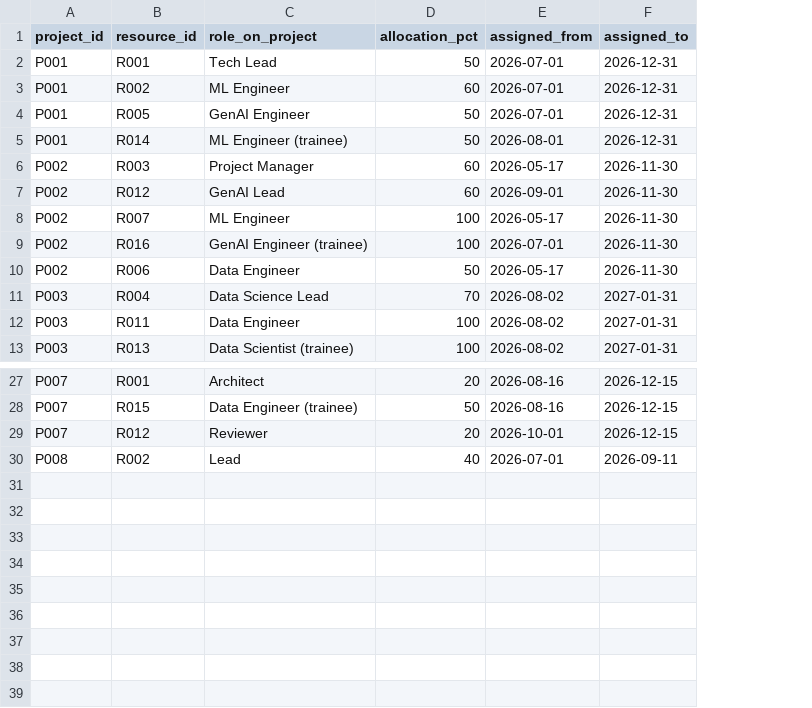
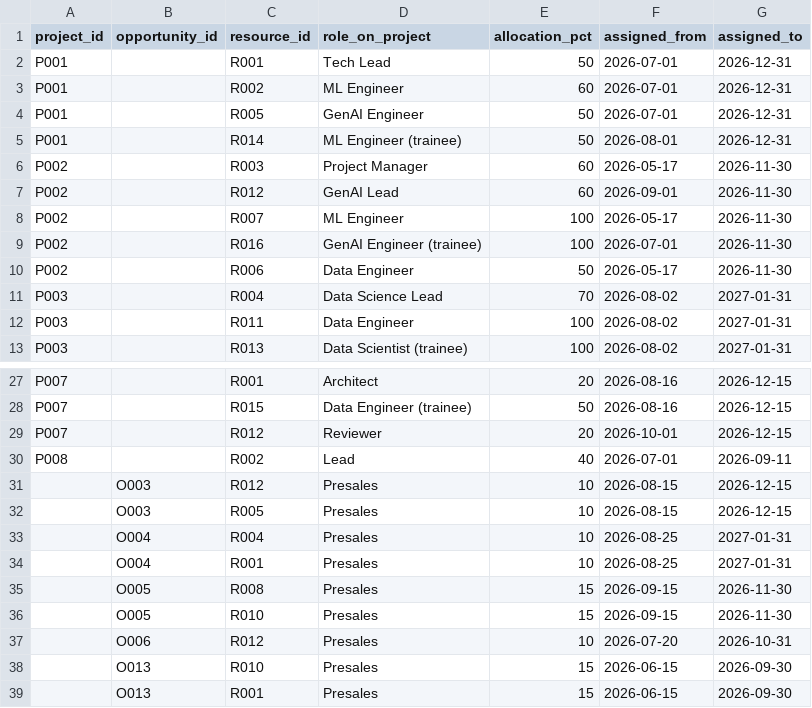
Before and after one commit to pardoxKH/AI-practice, a CSV file: data/sample/project_assignments.csv, drawn as a sheet; only a part is shown, gaps mark what is left out; the diff names each change by its address in the sheet, - before the commit and + after, or states it on an @@ line.

```diff
--- a/data/sample/project_assignments.csv
+++ b/data/sample/project_assignments.csv
+column B (opportunity_id), empty
+row 31:  | O003 | R012 | Presales | 10 | 2026-08-15 | 2026-12-15
+row 32:  | O003 | R005 | Presales | 10 | 2026-08-15 | 2026-12-15
+row 33:  | O004 | R004 | Presales | 10 | 2026-08-25 | 2027-01-31
+row 34:  | O004 | R001 | Presales | 10 | 2026-08-25 | 2027-01-31
+row 35:  | O005 | R008 | Presales | 15 | 2026-09-15 | 2026-11-30
+row 36:  | O005 | R010 | Presales | 15 | 2026-09-15 | 2026-11-30
+row 37:  | O006 | R012 | Presales | 10 | 2026-07-20 | 2026-10-31
+row 38:  | O013 | R010 | Presales | 15 | 2026-06-15 | 2026-09-30
+row 39:  | O013 | R001 | Presales | 15 | 2026-06-15 | 2026-09-30
```
Also changed, not shown: 5 other files.
